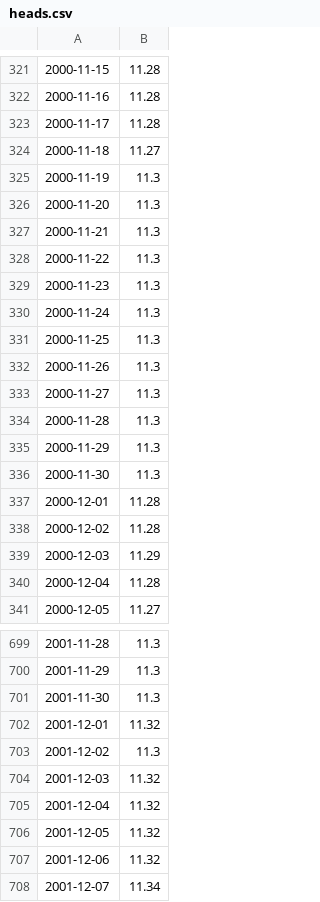
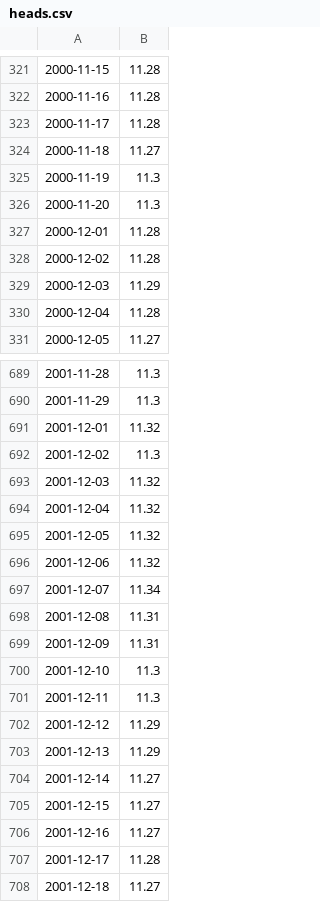
Before and after one commit to gwmodeling/challenge, a CSV file: data/Netherlands/heads.csv, drawn as a sheet; only a part is shown, gaps mark what is left out; the shorter side is filled out with more unchanged rows; the diff covers the shown part only.

```diff
--- a/data/Netherlands/heads.csv
+++ b/data/Netherlands/heads.csv
@@ -326,12 +326,2 @@
 2000-11-20,11.3
-2000-11-21,11.3
-2000-11-22,11.3
-2000-11-23,11.3
-2000-11-24,11.3
-2000-11-25,11.3
-2000-11-26,11.3
-2000-11-27,11.3
-2000-11-28,11.3
-2000-11-29,11.3
-2000-11-30,11.3
 2000-12-01,11.28
@@ -700,3 +690,2 @@
 2001-11-29,11.3
-2001-11-30,11.3
 2001-12-01,11.32
```
Also changed, not shown: 25 removed rows elsewhere in this file.
